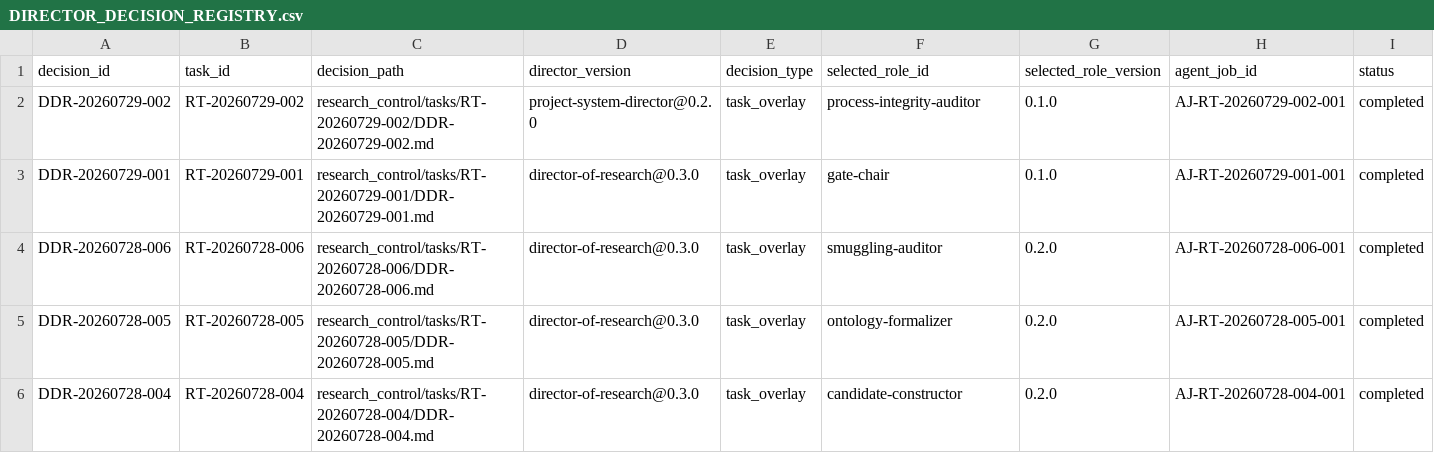
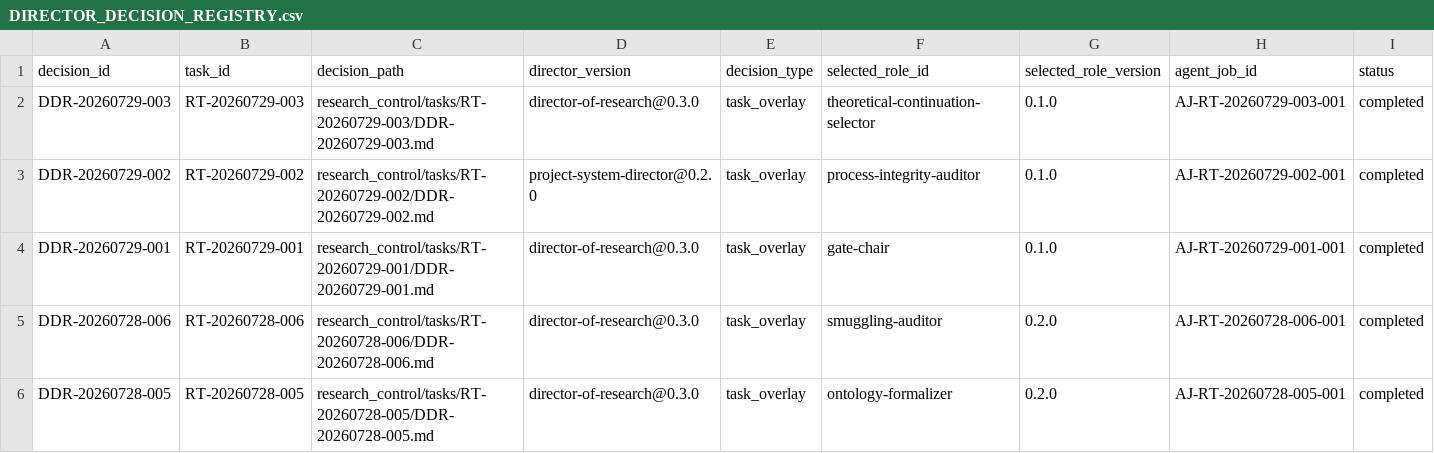
Before and after one commit to AngryOwlAI/The-AEther-Flow, a CSV file: registries/DIRECTOR_DECISION_REGISTRY.csv, drawn as a sheet; only a part is shown; the shorter side is filled out with more unchanged rows; rows hold the shown columns only; the diff names each change by its address in the sheet, - before the commit and + after, or states it on an @@ line.

```diff
--- a/registries/DIRECTOR_DECISION_REGISTRY.csv
+++ b/registries/DIRECTOR_DECISION_REGISTRY.csv
+row 2: DDR-20260729-003 | RT-20260729-003 | research_control/tasks/RT-20260729-003/DDR-20260729-003.md | director-of-research@0.3.0 | task_overlay | theoretical-continuation-selector | 0.1.0 | AJ-RT-20260729-003-001 | completed
```
Also changed, not shown: registries/MARKDOWN_SOURCE_REGISTRY.csv, registries/RESEARCH_TASK_REGISTRY.csv, 54 other files.
